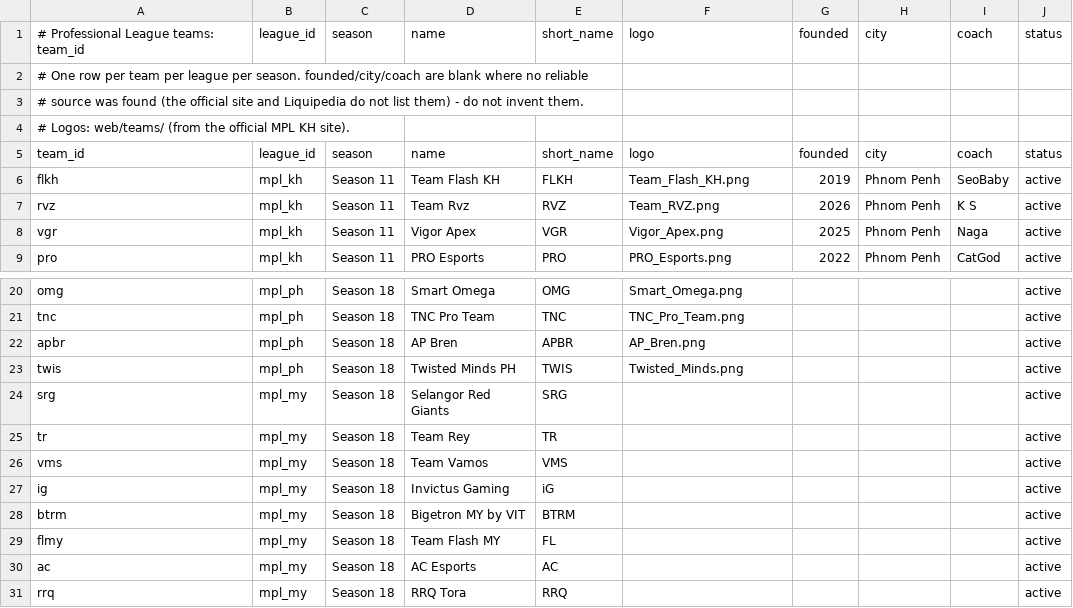
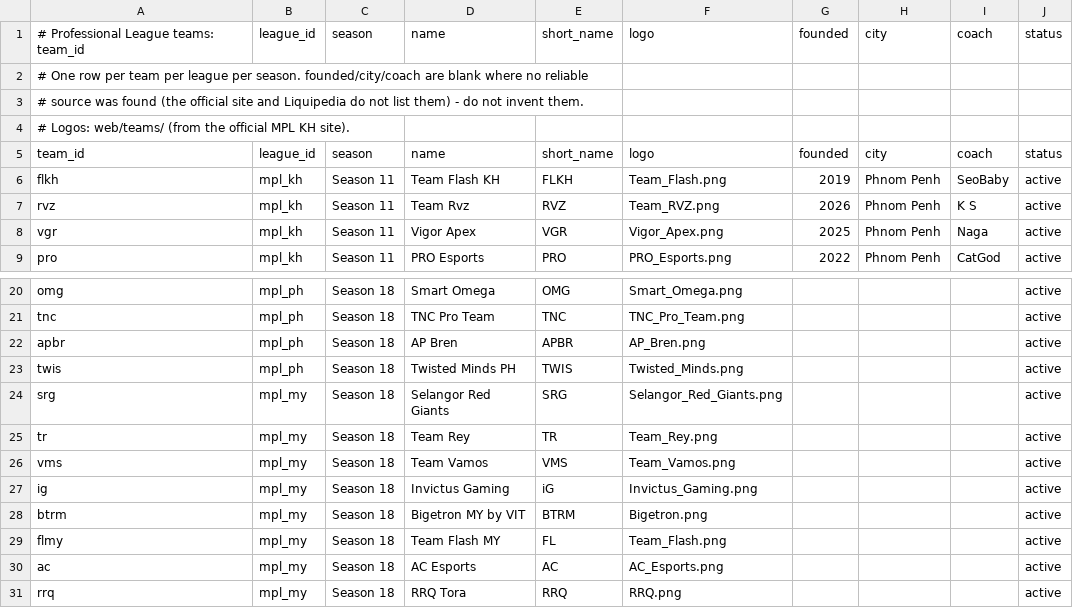
Before and after one commit to PainQisGod/jongrai, a CSV file: data/pro-teams.csv, drawn as a sheet; only a part is shown, gaps mark what is left out.

Commit message:
MPL MY team logos; shared Team Flash logo

```diff
--- a/data/pro-teams.csv
+++ b/data/pro-teams.csv
@@ -5,3 +5,3 @@
 team_id,league_id,season,name,short_name,logo,founded,city,coach,status
-flkh,mpl_kh,Season 11,Team Flash KH,FLKH,Team_Flash_KH.png,2019,Phnom Penh,SeoBaby,active
+flkh,mpl_kh,Season 11,Team Flash KH,FLKH,Team_Flash.png,2019,Phnom Penh,SeoBaby,active
 rvz,mpl_kh,Season 11,Team Rvz,RVZ,Team_RVZ.png,2026,Phnom Penh,K S,active
@@ -23,9 +23,9 @@ apbr,mpl_ph,Season 18,AP Bren,APBR,AP_Bren.png,,,,active
 twis,mpl_ph,Season 18,Twisted Minds PH,TWIS,Twisted_Minds.png,,,,active
-srg,mpl_my,Season 18,Selangor Red Giants,SRG,,,,,active
-tr,mpl_my,Season 18,Team Rey,TR,,,,,active
-vms,mpl_my,Season 18,Team Vamos,VMS,,,,,active
-ig,mpl_my,Season 18,Invictus Gaming,iG,,,,,active
-btrm,mpl_my,Season 18,Bigetron MY by VIT,BTRM,,,,,active
-flmy,mpl_my,Season 18,Team Flash MY,FL,,,,,active
-ac,mpl_my,Season 18,AC Esports,AC,,,,,active
-rrq,mpl_my,Season 18,RRQ Tora,RRQ,,,,,active
+srg,mpl_my,Season 18,Selangor Red Giants,SRG,Selangor_Red_Giants.png,,,,active
+tr,mpl_my,Season 18,Team Rey,TR,Team_Rey.png,,,,active
+vms,mpl_my,Season 18,Team Vamos,VMS,Team_Vamos.png,,,,active
+ig,mpl_my,Season 18,Invictus Gaming,iG,Invictus_Gaming.png,,,,active
+btrm,mpl_my,Season 18,Bigetron MY by VIT,BTRM,Bigetron.png,,,,active
+flmy,mpl_my,Season 18,Team Flash MY,FL,Team_Flash.png,,,,active
+ac,mpl_my,Season 18,AC Esports,AC,AC_Esports.png,,,,active
+rrq,mpl_my,Season 18,RRQ Tora,RRQ,RRQ.png,,,,active
```
Also changed, not shown: 8 other files.
